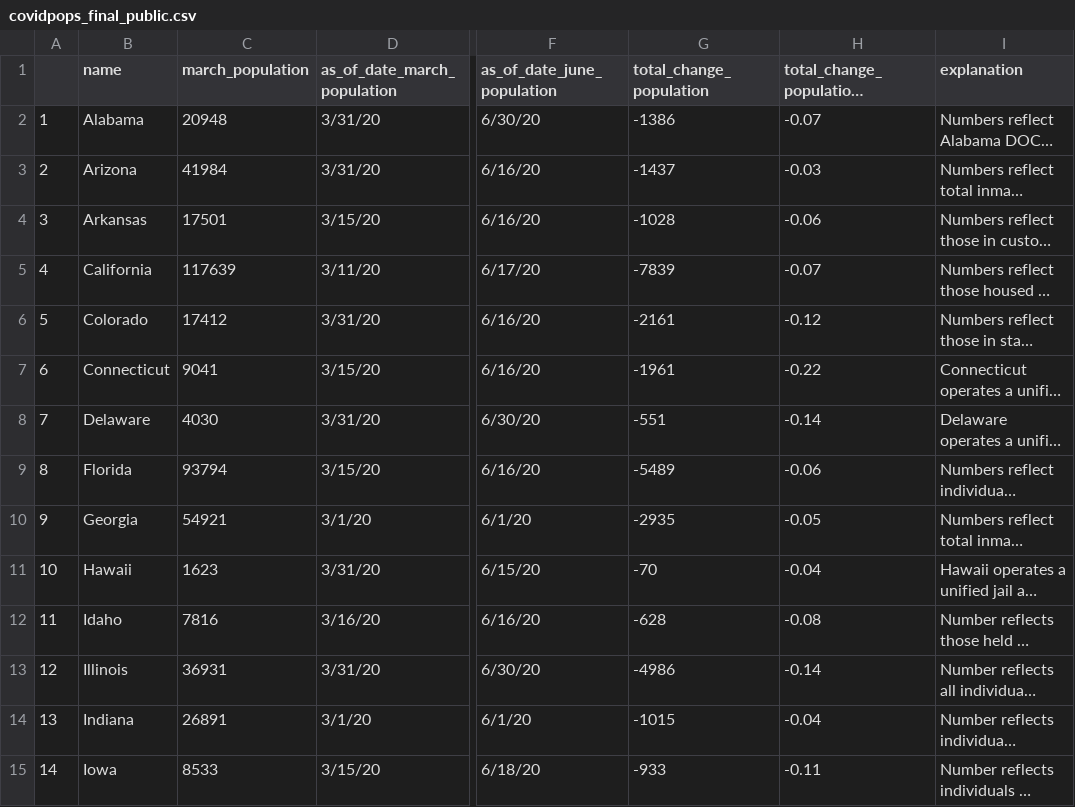
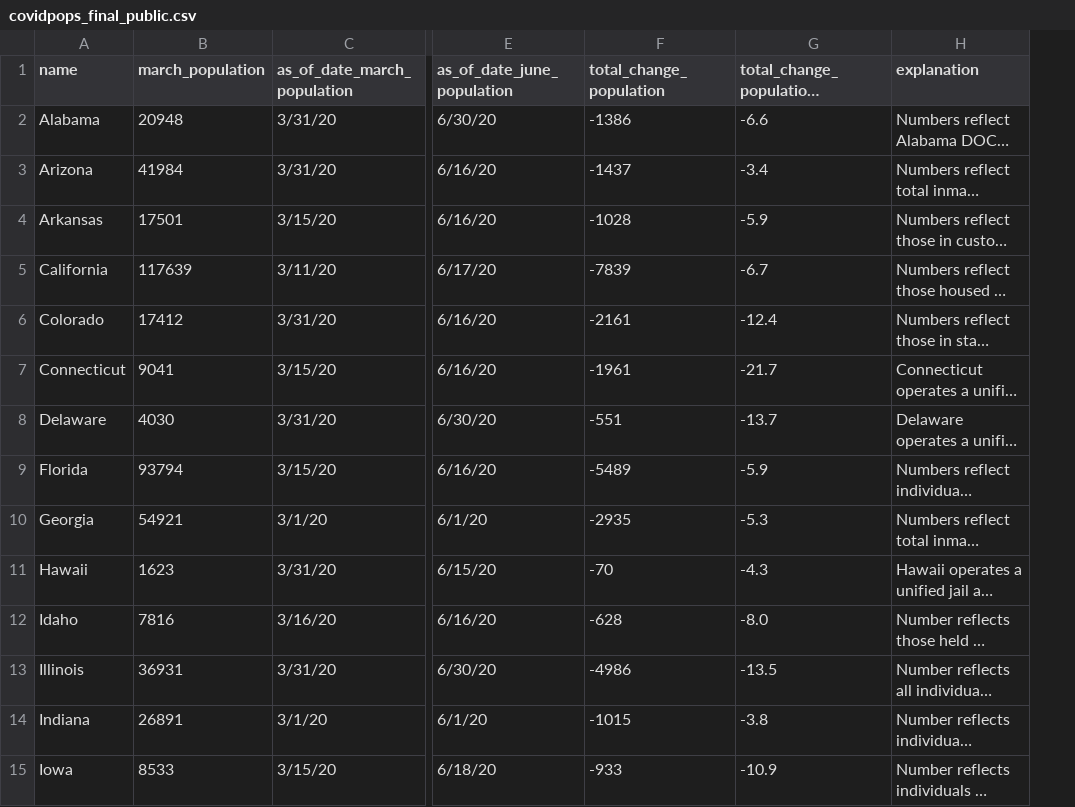
Before and after one commit to themarshallproject/COVID_prison_population_data, a CSV file: covidpops_final_public.csv, drawn as a sheet; only a part is shown, gaps mark what is left out; long unchanged cells end in …; removed rows and columns are numbered as before the commit, all else as after; the diff covers the shown part only; the diff names each change by its address in the sheet, - before the commit and + after, or states it on an @@ line.

Commit message:
formatting and add vt

```diff
--- a/covidpops_final_public.csv
+++ b/covidpops_final_public.csv
-column A, rows 2-15: 1 | 2 | 3 | 4 | 5 | 6 | 7 | 8 | 9 | 10 | 11 | 12 | 13 | 14
-G2: -0.07
+G2: -6.6
-G3: -0.03
+G3: -3.4
-G4: -0.06
+G4: -5.9
-G5: -0.07
+G5: -6.7
-G6: -0.12
+G6: -12.4
-G7: -0.22
+G7: -21.7
-G8: -0.14
+G8: -13.7
-G9: -0.06
+G9: -5.9
-G10: -0.05
+G10: -5.3
-G11: -0.04
+G11: -4.3
-G12: -0.08
+G12: -8.0
-G13: -0.14
+G13: -13.5
-G14: -0.04
+G14: -3.8
-G15: -0.11
+G15: -10.9
```
Also changed, not shown: 1 added row and 34 edited cells elsewhere in this file.
